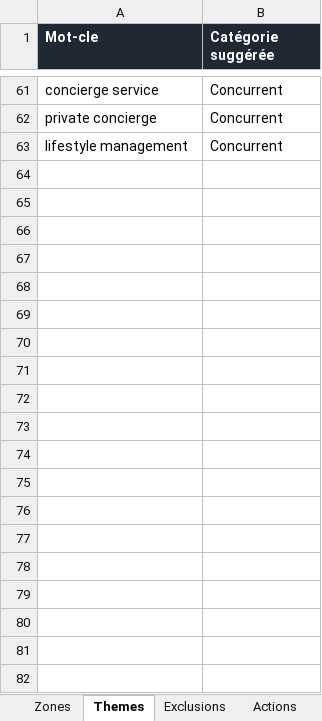
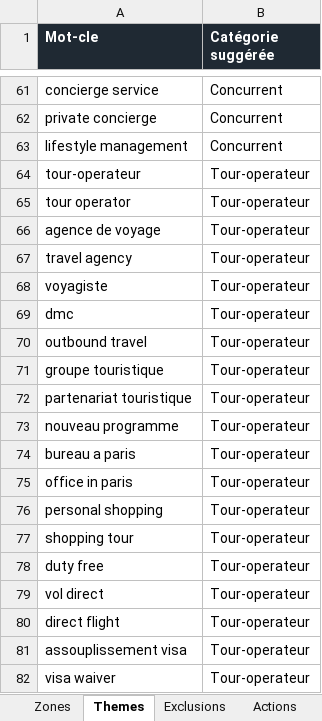
Before and after one commit to unseenconciergerie/unseen-outils, an Excel workbook: radar-unseen/mots-cles.xlsx, sheet Themes, drawn as a sheet; only a part is shown, gaps mark what is left out; values as stored, in another font and other column widths than the file's, no borders; the diff names each change by its address in the sheet, - before the commit and + after, or states it on an @@ line.

```diff
--- a/radar-unseen/mots-cles.xlsx (sheet Themes)
+++ b/radar-unseen/mots-cles.xlsx (sheet Themes)
+row 64: tour-operateur | Tour-operateur
+row 65: tour operator | Tour-operateur
+row 66: agence de voyage | Tour-operateur
+row 67: travel agency | Tour-operateur
+row 68: voyagiste | Tour-operateur
+row 69: dmc | Tour-operateur
+row 70: outbound travel | Tour-operateur
+row 71: groupe touristique | Tour-operateur
+row 72: partenariat touristique | Tour-operateur
+row 73: nouveau programme | Tour-operateur
+row 74: bureau a paris | Tour-operateur
+row 75: office in paris | Tour-operateur
+row 76: personal shopping | Tour-operateur
+row 77: shopping tour | Tour-operateur
+row 78: duty free | Tour-operateur
+row 79: vol direct | Tour-operateur
+row 80: direct flight | Tour-operateur
+row 81: assouplissement visa | Tour-operateur
+row 82: visa waiver | Tour-operateur
```
Also changed, not shown: sheet Actions, radar-unseen/sources.xlsx, 14 other files.
